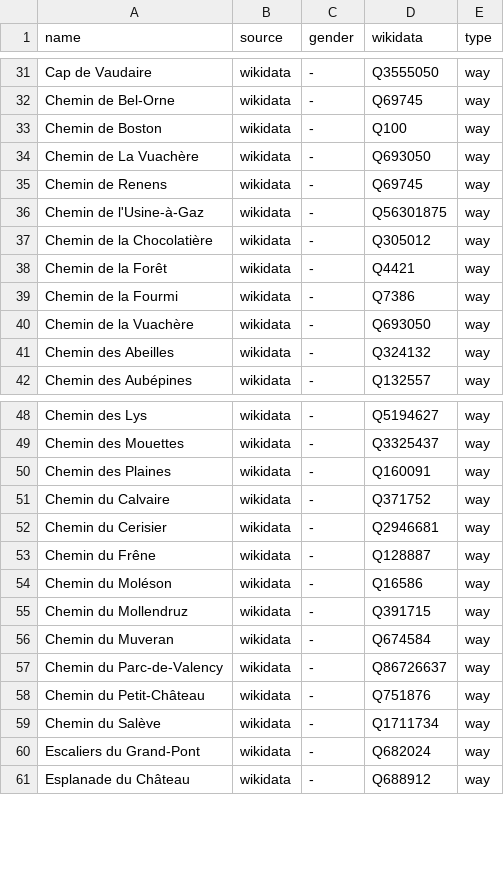
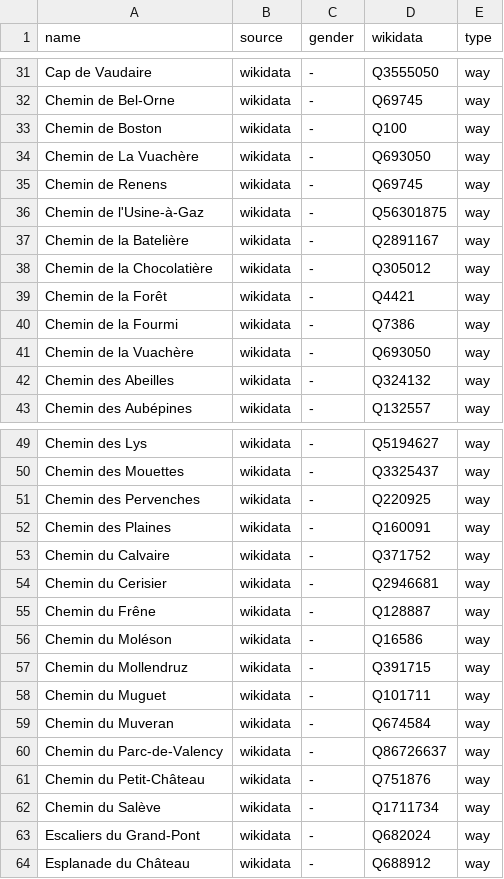
Before and after one commit to EqualStreetNames/equalstreetnames-lausanne, a CSV file: data/gender.csv, drawn as a sheet; only a part is shown, gaps mark what is left out.

```diff
--- a/data/gender.csv
+++ b/data/gender.csv
@@ -36,2 +36,3 @@ name,source,gender,wikidata,type
 "Chemin de l'Usine-à-Gaz",wikidata,-,Q56301875,way
+"Chemin de la Batelière",wikidata,-,Q2891167,way
 "Chemin de la Chocolatière",wikidata,-,Q305012,way
@@ -49,2 +50,3 @@ name,source,gender,wikidata,type
 "Chemin des Mouettes",wikidata,-,Q3325437,way
+"Chemin des Pervenches",wikidata,-,Q220925,way
 "Chemin des Plaines",wikidata,-,Q160091,way
@@ -55,2 +57,3 @@ name,source,gender,wikidata,type
 "Chemin du Mollendruz",wikidata,-,Q391715,way
+"Chemin du Muguet",wikidata,-,Q101711,way
 "Chemin du Muveran",wikidata,-,Q674584,way
```
Also changed, not shown: data/other.csv, 3 other files.
